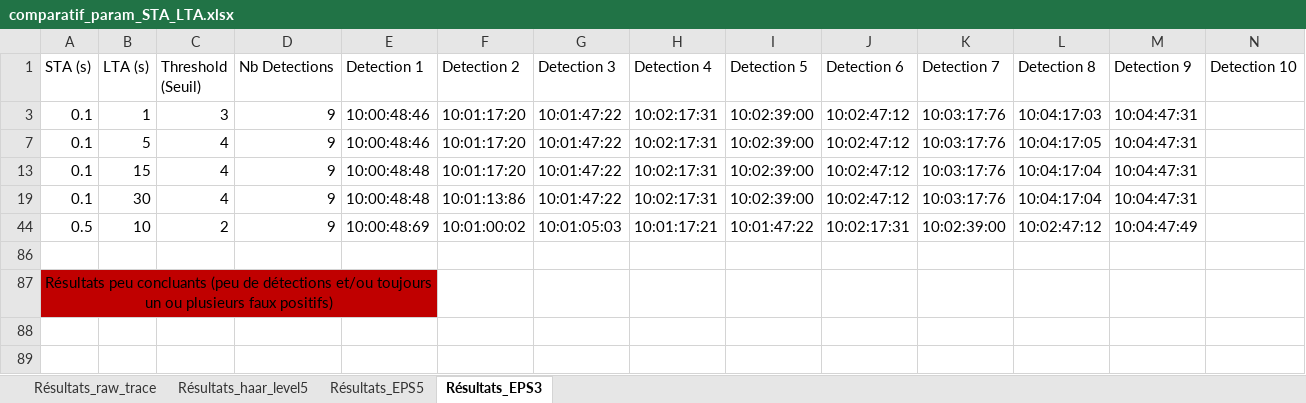
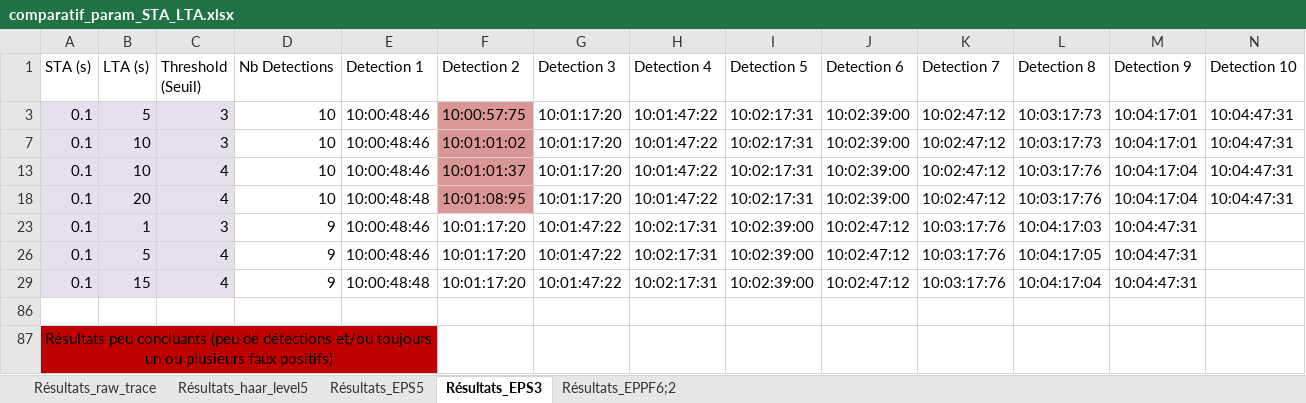
Before and after one commit to solenecor/Projet_PIR_10, an Excel workbook: Analyse/STA_LTA/recherche_paramètres_optimaux/comparatif_param_STA_LTA.xlsx, sheet Résultats_EPS3, drawn as a sheet; only a part is shown; values as stored, in another font and other column widths than the file's, no borders; removed rows and columns are numbered as before the commit, all else as after; rows hold the shown columns only; the diff names each change by its address in the sheet, - before the commit and + after, or states it on an @@ line.

Commit message:
recherche parametres avec eppf

```diff
--- a/Analyse/STA_LTA/recherche_paramètres_optimaux/comparatif_param_STA_LTA.xlsx (sheet Résultats_EPS3)
+++ b/Analyse/STA_LTA/recherche_paramètres_optimaux/comparatif_param_STA_LTA.xlsx (sheet Résultats_EPS3)
+sheet tab: Résultats_EPPF6;2
@@ row 3 unhidden: 0.1 | 5 | 3 | 10 | 10:00:48:46 | 10:00:57:75 | 10:01:17:20 | 10:01:47:22 | 10:02:17:31 | 10:02:39:00 | 10:02:47:12 | 10:03:17:73 | 10:04:17:01 | 10:04:47:31 @@
@@ row 7 unhidden: 0.1 | 10 | 3 | 10 | 10:00:48:46 | 10:01:01:02 | 10:01:17:20 | 10:01:47:22 | 10:02:17:31 | 10:02:39:00 | 10:02:47:12 | 10:03:17:73 | 10:04:17:01 | 10:04:47:31 @@
@@ row 13 unhidden: 0.1 | 10 | 4 | 10 | 10:00:48:46 | 10:01:01:37 | 10:01:17:20 | 10:01:47:22 | 10:02:17:31 | 10:02:39:00 | 10:02:47:12 | 10:03:17:76 | 10:04:17:04 | 10:04:47:31 @@
@@ row 18 unhidden: 0.1 | 20 | 4 | 10 | 10:00:48:48 | 10:01:08:95 | 10:01:17:20 | 10:01:47:22 | 10:02:17:31 | 10:02:39:00 | 10:02:47:12 | 10:03:17:76 | 10:04:17:04 | 10:04:47:31 @@
-A23:C23 fill: none
+A23:C23 fill: #E6E0EC
-A26:C26 fill: none
+A26:C26 fill: #E6E0EC
-A29:C29 fill: none
+A29:C29 fill: #E6E0EC
@@ row 19 hidden: 0.1 | 30 | 4 | 9 | 10:00:48:48 | 10:01:13:86 | 10:01:47:22 | 10:02:17:31 | 10:02:39:00 | 10:02:47:12 | 10:03:17:76 | 10:04:17:04 | 10:04:47:31 @@
@@ row 44 hidden: 0.5 | 10 | 2 | 9 | 10:00:48:69 | 10:01:00:02 | 10:01:05:03 | 10:01:17:21 | 10:01:47:22 | 10:02:17:31 | 10:02:39:00 | 10:02:47:12 | 10:04:47:49 @@
```
Also changed, not shown: sheet Résultats_EPS5, 1 other file.
